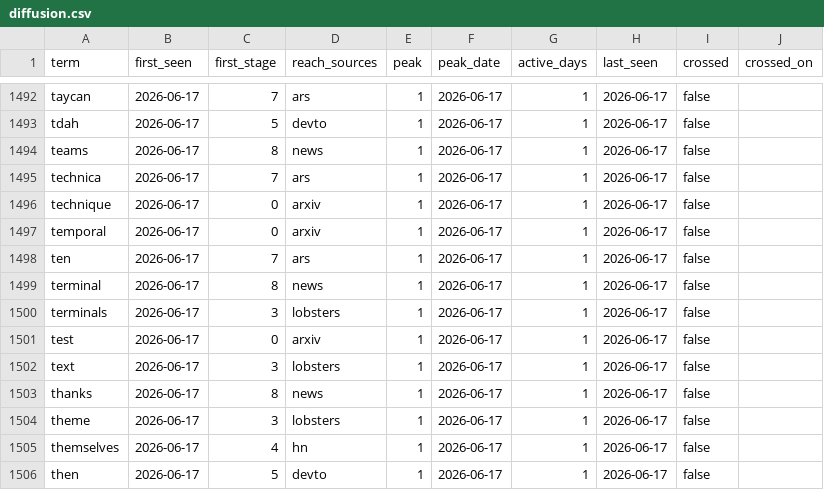
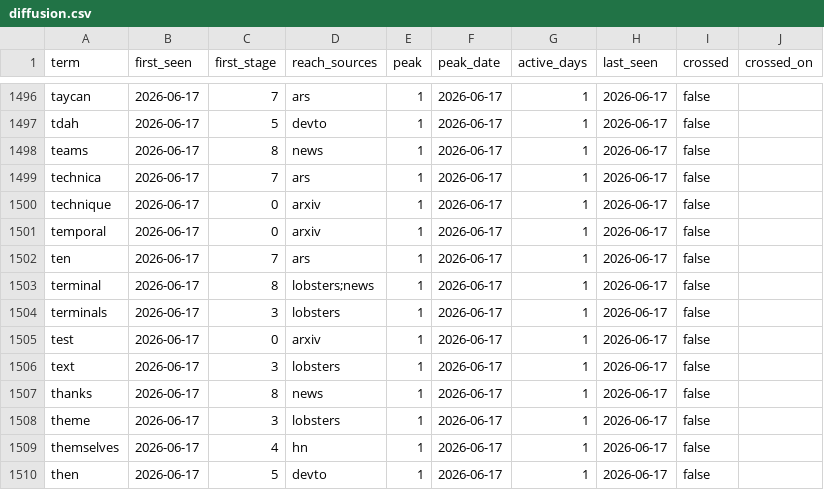
Before and after one commit to Mattbusel/tech-oracle, a CSV file: docs/dataset/diffusion.csv, drawn as a sheet; only a part is shown, gaps mark what is left out; the diff covers the shown part only.

```diff
--- a/docs/dataset/diffusion.csv
+++ b/docs/dataset/diffusion.csv
@@ -1498,3 +1502,3 @@ term,first_seen,first_stage,reach_sources,peak,peak_date,active_days,last_seen,c
 "ten","2026-06-17",7,"ars",1,"2026-06-17",1,"2026-06-17",false,""
-"terminal","2026-06-17",8,"news",1,"2026-06-17",1,"2026-06-17",false,""
+"terminal","2026-06-17",8,"lobsters;news",1,"2026-06-17",1,"2026-06-17",false,""
 "terminals","2026-06-17",3,"lobsters",1,"2026-06-17",1,"2026-06-17",false,""
```
Also changed, not shown: 5 added rows elsewhere in this file, 22 other files.
